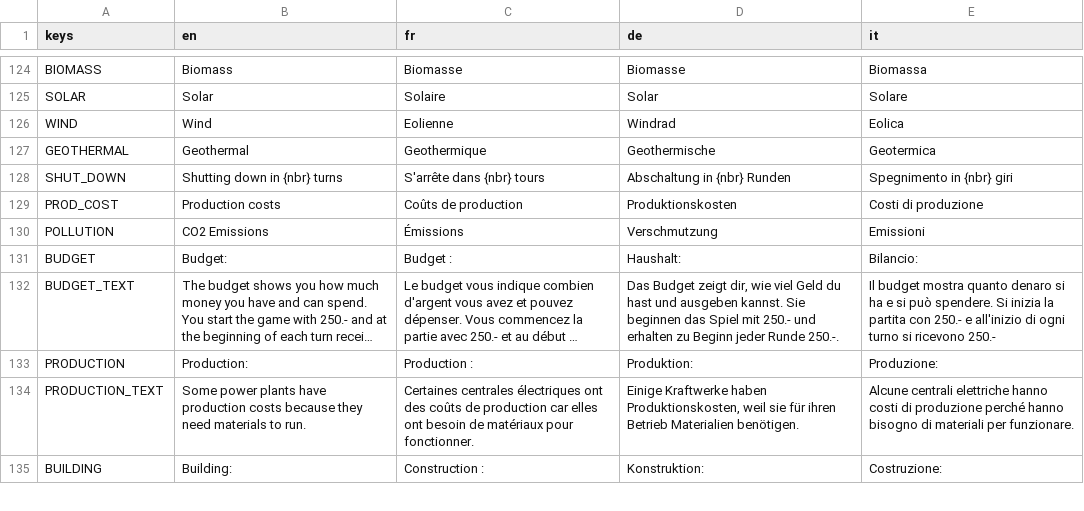
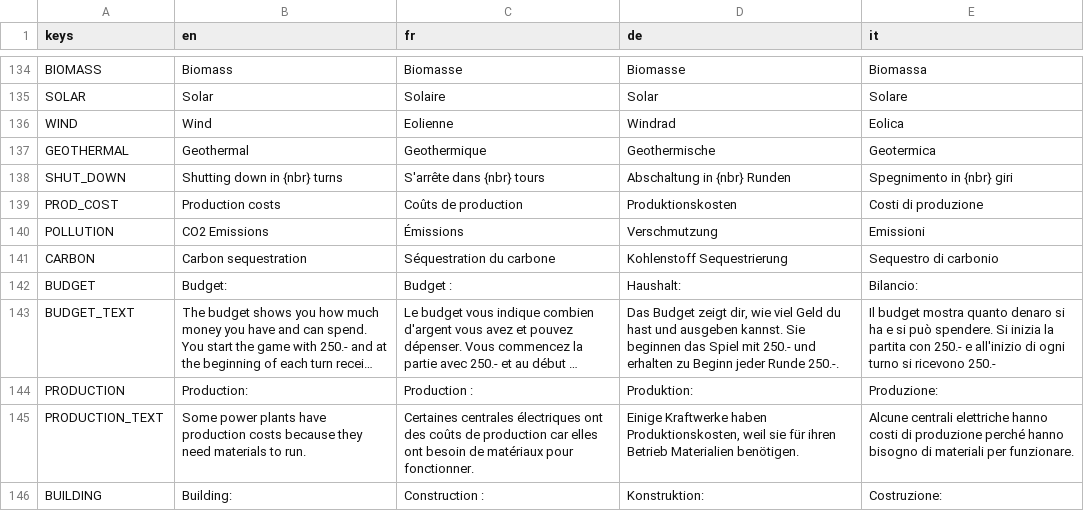
Before and after one commit to usi-sweet-sure/EnsuredEnergy_GDScript, a CSV file: Text.csv, drawn as a sheet; only a part is shown, gaps mark what is left out; long unchanged cells end in …; the diff covers the shown part only.

```diff
--- a/Text.csv
+++ b/Text.csv
@@ -170,2 +180,3 @@ PROD_COST,Production costs,Coûts de production,Produktionskosten,Costi di produ
 POLLUTION,CO2 Emissions,Émissions,Verschmutzung,Emissioni
+CARBON,Carbon sequestration,Séquestration du carbone,Kohlenstoff Sequestrierung,Sequestro di carbonio
 BUDGET,Budget:,Budget :,Haushalt:,Bilancio:
```
Also changed, not shown: 10 added rows and 21 edited cells elsewhere in this file, 13 other files.
